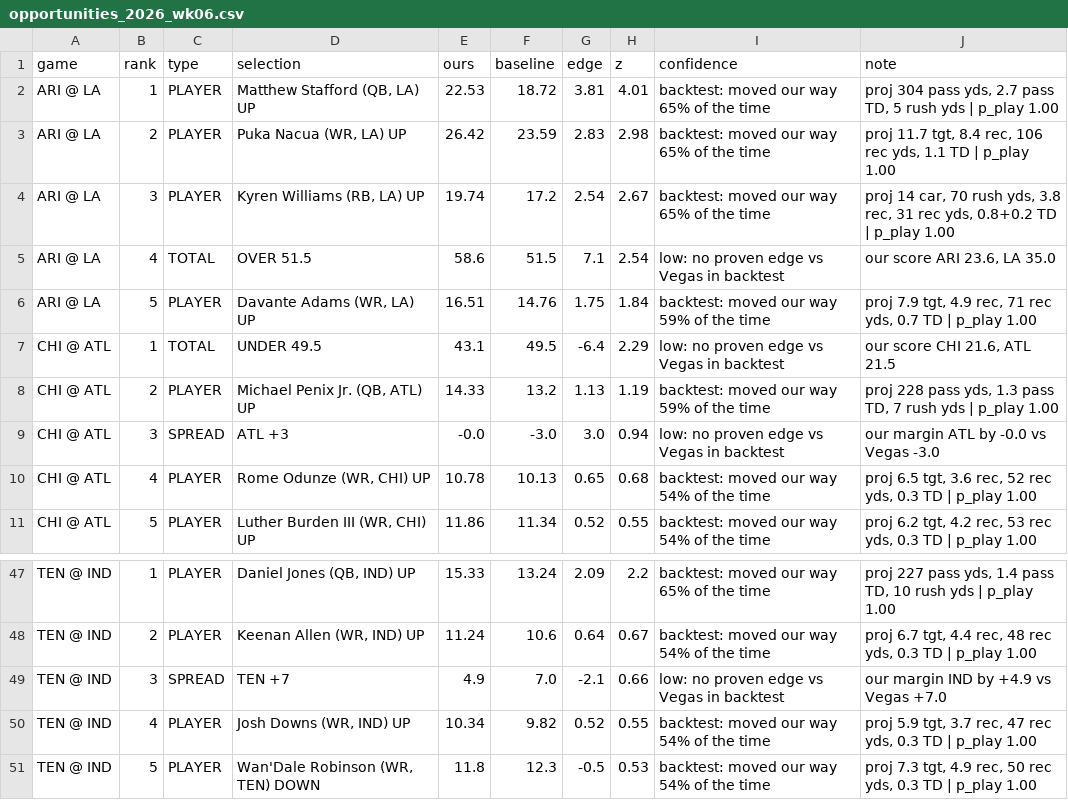
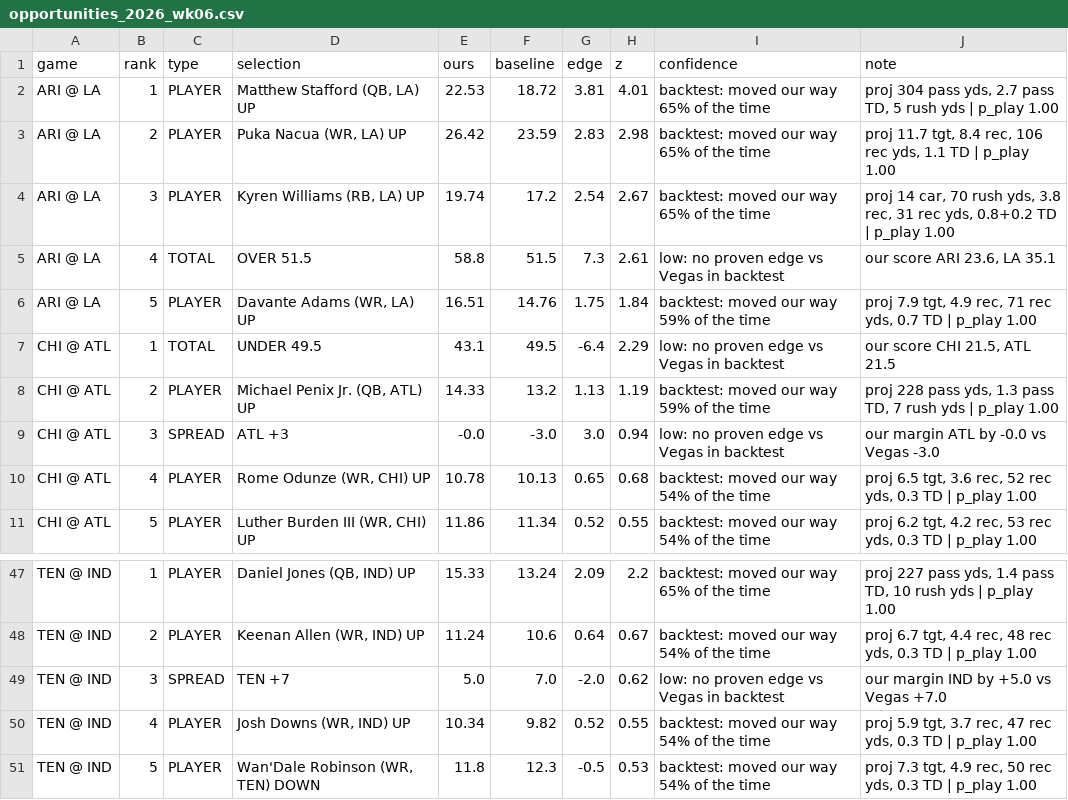
Before and after one commit to FlowersJordan/NFL-Projections-Model, a CSV file: opportunities_2026_wk06.csv, drawn as a sheet; only a part is shown, gaps mark what is left out; the diff covers the shown part only.

```diff
--- a/opportunities_2026_wk06.csv
+++ b/opportunities_2026_wk06.csv
@@ -4,5 +4,5 @@ ARI @ LA,2,PLAYER,"Puka Nacua (WR, LA) UP",26.42,23.59,2.83,2.98,backtest: moved
 ARI @ LA,3,PLAYER,"Kyren Williams (RB, LA) UP",19.74,17.2,2.54,2.67,backtest: moved our way 65% of the time,"proj 14 car, 70 rush yds, 3.8 rec, 31 rec yds, 0.8+0.2 TD | p_play 1.00"
-ARI @ LA,4,TOTAL,OVER 51.5,58.6,51.5,7.1,2.54,low: no proven edge vs Vegas in backtest,"our score ARI 23.6, LA 35.0"
+ARI @ LA,4,TOTAL,OVER 51.5,58.8,51.5,7.3,2.61,low: no proven edge vs Vegas in backtest,"our score ARI 23.6, LA 35.1"
 ARI @ LA,5,PLAYER,"Davante Adams (WR, LA) UP",16.51,14.76,1.75,1.84,backtest: moved our way 59% of the time,"proj 7.9 tgt, 4.9 rec, 71 rec yds, 0.7 TD | p_play 1.00"
-CHI @ ATL,1,TOTAL,UNDER 49.5,43.1,49.5,-6.4,2.29,low: no proven edge vs Vegas in backtest,"our score CHI 21.6, ATL 21.5"
+CHI @ ATL,1,TOTAL,UNDER 49.5,43.1,49.5,-6.4,2.29,low: no proven edge vs Vegas in backtest,"our score CHI 21.5, ATL 21.5"
 CHI @ ATL,2,PLAYER,"Michael Penix Jr. (QB, ATL) UP",14.33,13.2,1.13,1.19,backtest: moved our way 59% of the time,"proj 228 pass yds, 1.3 pass TD, 7 rush yds | p_play 1.00"
@@ -48,3 +48,3 @@ TEN @ IND,1,PLAYER,"Daniel Jones (QB, IND) UP",15.33,13.24,2.09,2.2,backtest: mo
 TEN @ IND,2,PLAYER,"Keenan Allen (WR, IND) UP",11.24,10.6,0.64,0.67,backtest: moved our way 54% of the time,"proj 6.7 tgt, 4.4 rec, 48 rec yds, 0.3 TD | p_play 1.00"
-TEN @ IND,3,SPREAD,TEN +7,4.9,7.0,-2.1,0.66,low: no proven edge vs Vegas in backtest,our margin IND by +4.9 vs Vegas +7.0
+TEN @ IND,3,SPREAD,TEN +7,5.0,7.0,-2.0,0.62,low: no proven edge vs Vegas in backtest,our margin IND by +5.0 vs Vegas +7.0
 TEN @ IND,4,PLAYER,"Josh Downs (WR, IND) UP",10.34,9.82,0.52,0.55,backtest: moved our way 54% of the time,"proj 5.9 tgt, 3.7 rec, 47 rec yds, 0.3 TD | p_play 1.00"
```
Also changed, not shown: 2 added rows, 2 removed rows, 5 moved rows and 4 edited cells elsewhere in this file, game_projections_2026_wk06.csv, projections_2026_wk06.csv, 4 other files.
